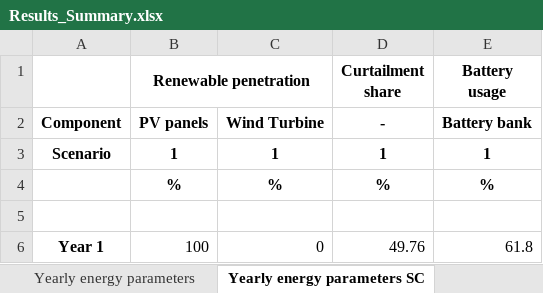
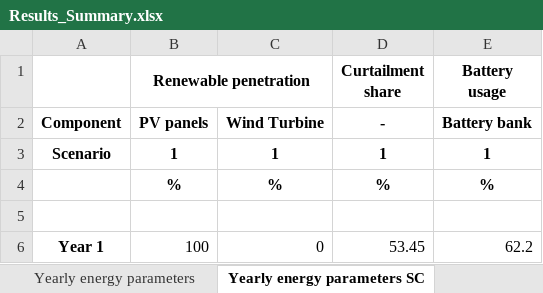
Before and after one commit to SESAM-Polimi/Micro-Grids, an Excel workbook: Code/Results/Results_Summary.xlsx, sheet Yearly energy parameters SC, drawn as a sheet; values as stored, in another font and other column widths than the file's, no borders; the diff names each change by its address in the sheet, - before the commit and + after, or states it on an @@ line.

```diff
--- a/Code/Results/Results_Summary.xlsx (sheet Yearly energy parameters SC)
+++ b/Code/Results/Results_Summary.xlsx (sheet Yearly energy parameters SC)
-D6 (Curtailment share): 49.76
+D6 (Curtailment share): 53.45
-E6 (Battery usage): 61.8
+E6 (Battery usage): 62.2
```
Also changed, not shown: sheet Cost, sheet Yearly energy parameters, sheet Size, sheet Yearly cash flows, Code/Results/Time_Series_SC_1.xlsx, 2 other files.
